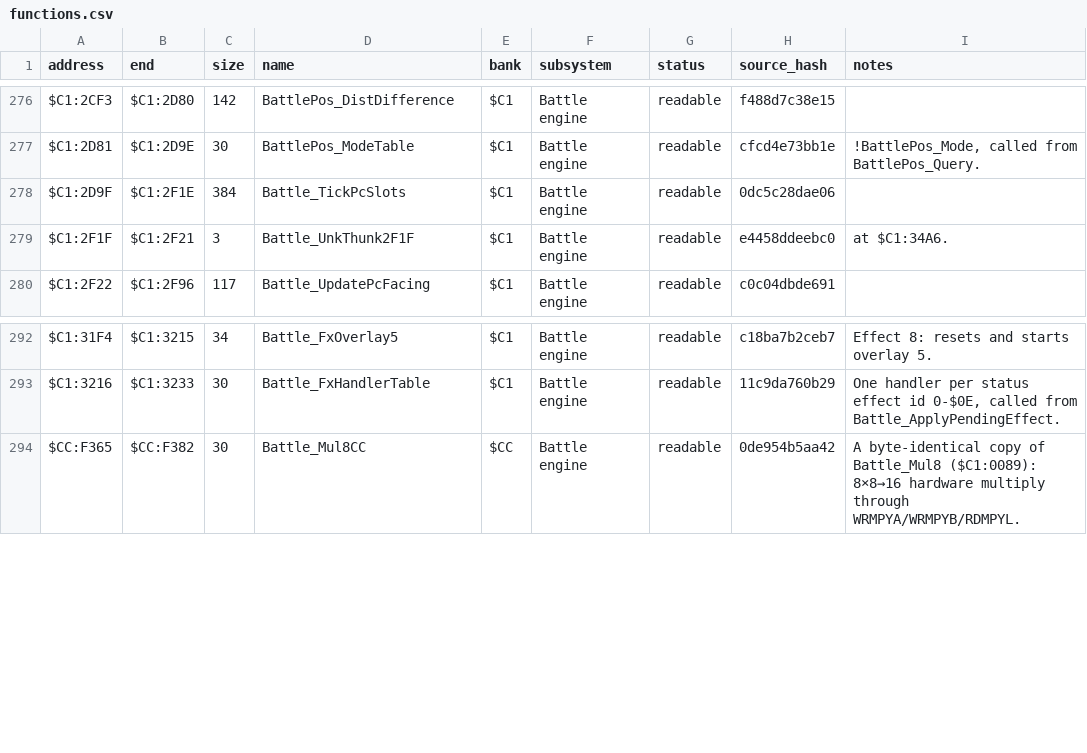
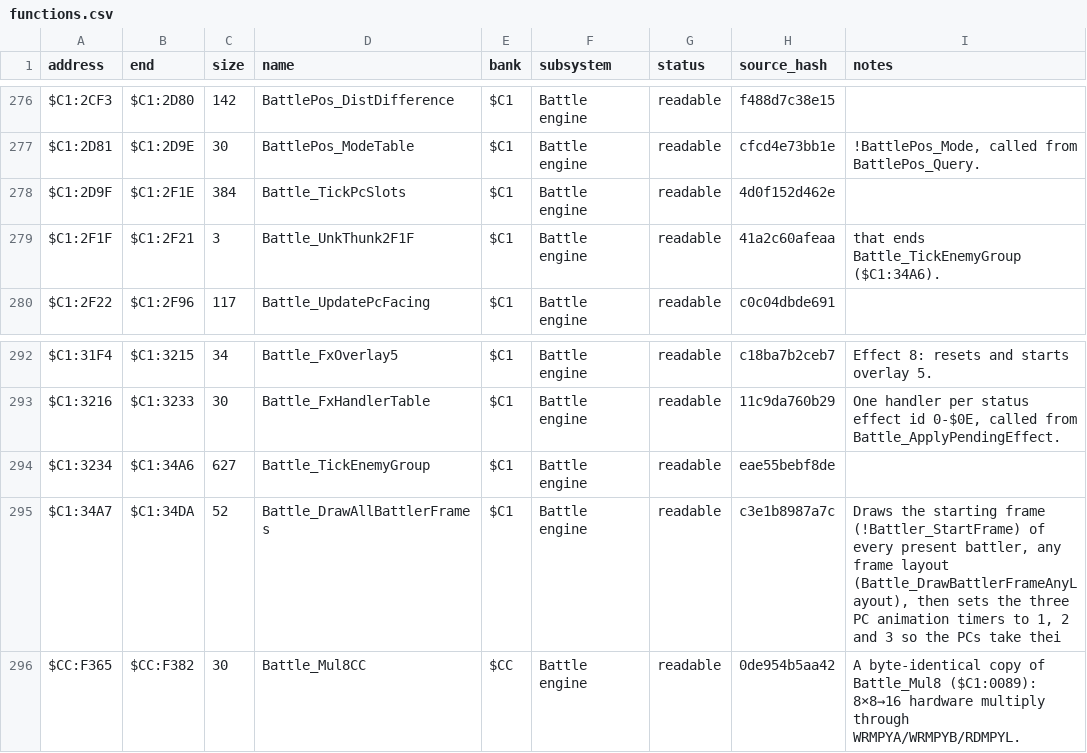
Before and after one commit to ThisIsAkill/ChronoRET, a CSV file: symbols/functions.csv, drawn as a sheet; only a part is shown, gaps mark what is left out.

Commit message:
match: bank $C1 enemy animation tick and start frames ($C1:3234–$C1:34DA)

```diff
--- a/symbols/functions.csv
+++ b/symbols/functions.csv
@@ -277,4 +277,4 @@ $C1:2CF3,$C1:2D80,142,BattlePos_DistDifference,$C1,Battle engine,readable,f488d7
 $C1:2D81,$C1:2D9E,30,BattlePos_ModeTable,$C1,Battle engine,readable,cfcd4e73bb1e,"!BattlePos_Mode, called from BattlePos_Query."
-$C1:2D9F,$C1:2F1E,384,Battle_TickPcSlots,$C1,Battle engine,readable,0dc5c28dae06,
-$C1:2F1F,$C1:2F21,3,Battle_UnkThunk2F1F,$C1,Battle engine,readable,e4458ddeebc0,at $C1:34A6.
+$C1:2D9F,$C1:2F1E,384,Battle_TickPcSlots,$C1,Battle engine,readable,4d0f152d462e,
+$C1:2F1F,$C1:2F21,3,Battle_UnkThunk2F1F,$C1,Battle engine,readable,41a2c60afeaa,that ends Battle_TickEnemyGroup ($C1:34A6).
 $C1:2F22,$C1:2F96,117,Battle_UpdatePcFacing,$C1,Battle engine,readable,c0c04dbde691,
@@ -293,2 +293,4 @@ $C1:31F4,$C1:3215,34,Battle_FxOverlay5,$C1,Battle engine,readable,c18ba7b2ceb7,E
 $C1:3216,$C1:3233,30,Battle_FxHandlerTable,$C1,Battle engine,readable,11c9da760b29,"One handler per status effect id 0-$0E, called from Battle_ApplyPendingEffect."
+$C1:3234,$C1:34A6,627,Battle_TickEnemyGroup,$C1,Battle engine,readable,eae55bebf8de,
+$C1:34A7,$C1:34DA,52,Battle_DrawAllBattlerFrames,$C1,Battle engine,readable,c3e1b8987a7c,"Draws the starting frame (!Battler_StartFrame) of every present battler, any frame layout (Battle_DrawBattlerFrameAnyLayout), then sets the three PC animation timers to 1, 2 and 3 so the PCs take thei"
 $CC:F365,$CC:F382,30,Battle_Mul8CC,$CC,Battle engine,readable,0de954b5aa42,A byte-identical copy of Battle_Mul8 ($C1:0089): 8×8→16 hardware multiply through WRMPYA/WRMPYB/RDMPYL.
```
Also changed, not shown: 8 other files.
